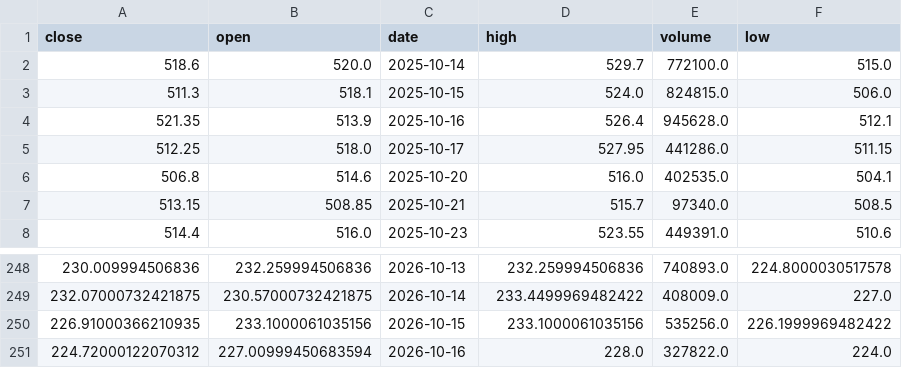
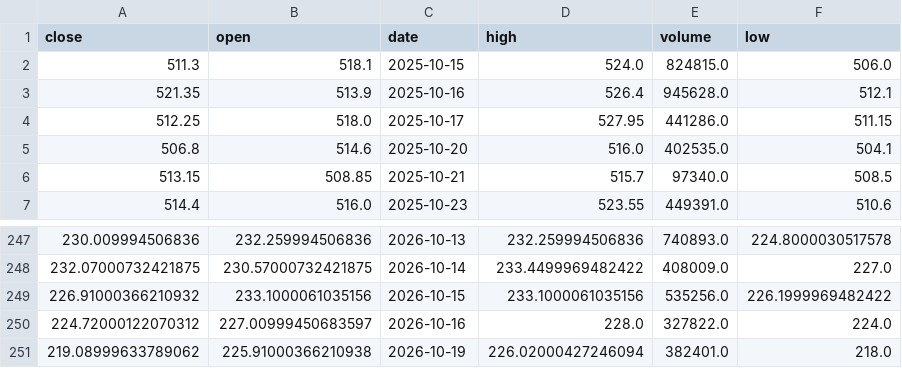
Before and after one commit to shivamjawanjal/SwingGuru, a CSV file: data/ohlcv/HEG.csv, drawn as a sheet; only a part is shown, gaps mark what is left out.

```diff
--- a/data/ohlcv/HEG.csv
+++ b/data/ohlcv/HEG.csv
@@ -1,3 +1,2 @@
 close,open,date,high,volume,low
-518.6,520.0,2025-10-14,529.7,772100.0,515.0
 511.3,518.1,2025-10-15,524.0,824815.0,506.0
@@ -249,3 +248,4 @@ close,open,date,high,volume,low
 232.07000732421875,230.57000732421875,2026-10-14,233.4499969482422,408009.0,227.0
-226.91000366210935,233.1000061035156,2026-10-15,233.1000061035156,535256.0,226.1999969482422
-224.72000122070312,227.00999450683594,2026-10-16,228.0,327822.0,224.0
+226.91000366210932,233.1000061035156,2026-10-15,233.1000061035156,535256.0,226.1999969482422
+224.72000122070312,227.00999450683597,2026-10-16,228.0,327822.0,224.0
+219.08999633789062,225.91000366210938,2026-10-19,226.02000427246094,382401.0,218.0
```
